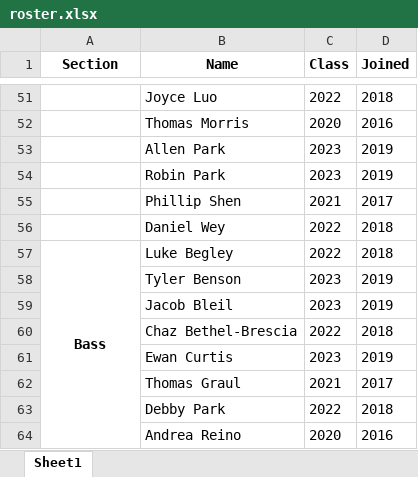
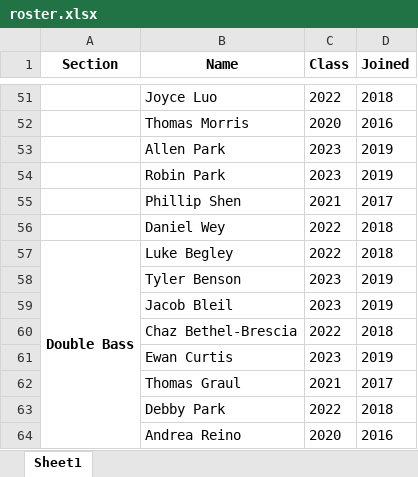
Before and after one commit to ReillyBova/PUO-Website, an Excel workbook: scripts/populate_roster/roster.xlsx, sheet Sheet1, drawn as a sheet; only a part is shown, gaps mark what is left out; values as stored, in another font and other column widths than the file's, no borders; the diff names each change by its address in the sheet, - before the commit and + after, or states it on an @@ line.

```diff
--- a/scripts/populate_roster/roster.xlsx (sheet Sheet1)
+++ b/scripts/populate_roster/roster.xlsx (sheet Sheet1)
-A57 (Section): Bass
+A57 (Section): Double Bass
```
Also changed, not shown: 12 other files.
